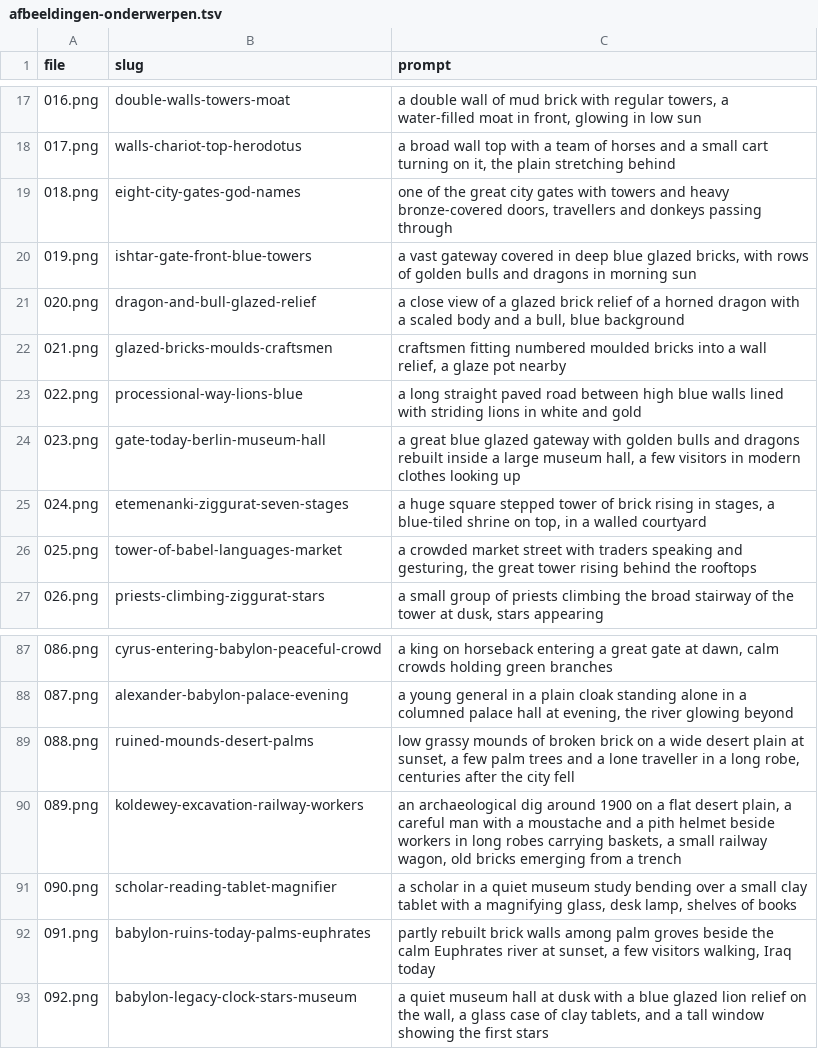
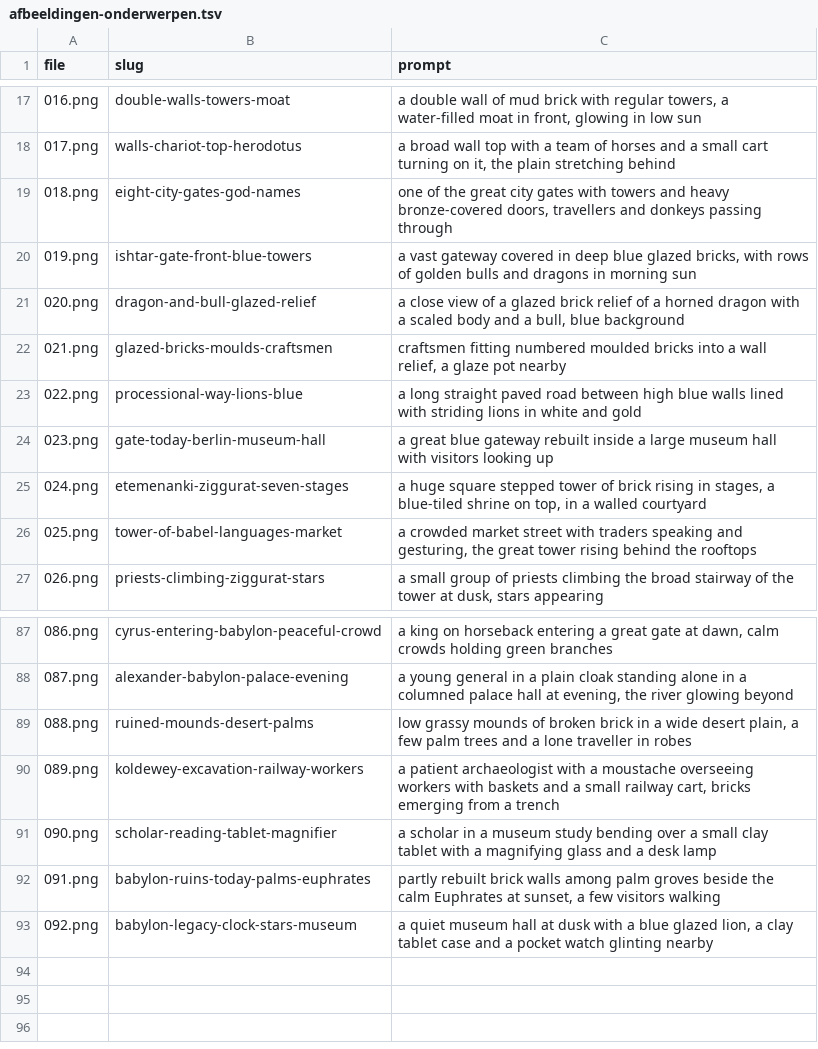
Before and after one commit to wgnghr44bg-coder/vox-lux, a TSV file: stories/babylon-600-vc/afbeeldingen-onderwerpen.tsv, drawn as a sheet; only a part is shown, gaps mark what is left out.

```diff
--- a/stories/babylon-600-vc/afbeeldingen-onderwerpen.tsv
+++ b/stories/babylon-600-vc/afbeeldingen-onderwerpen.tsv
@@ -23,3 +23,3 @@ file	slug	prompt
 022.png	processional-way-lions-blue	a long straight paved road between high blue walls lined with striding lions in white and gold
-023.png	gate-today-berlin-museum-hall	a great blue glazed gateway with golden bulls and dragons rebuilt inside a large museum hall, a few visitors in modern clothes looking up
+023.png	gate-today-berlin-museum-hall	a great blue gateway rebuilt inside a large museum hall with visitors looking up
 024.png	etemenanki-ziggurat-seven-stages	a huge square stepped tower of brick rising in stages, a blue-tiled shrine on top, in a walled courtyard
@@ -88,6 +88,6 @@ file	slug	prompt
 087.png	alexander-babylon-palace-evening	a young general in a plain cloak standing alone in a columned palace hall at evening, the river glowing beyond
-088.png	ruined-mounds-desert-palms	low grassy mounds of broken brick on a wide desert plain at sunset, a few palm trees and a lone traveller in a long robe, centuries after the city fell
-089.png	koldewey-excavation-railway-workers	an archaeological dig around 1900 on a flat desert plain, a careful man with a moustache and a pith helmet beside workers in long robes carrying baskets, a small railway wagon, old bricks emerging from a trench
-090.png	scholar-reading-tablet-magnifier	a scholar in a quiet museum study bending over a small clay tablet with a magnifying glass, desk lamp, shelves of books
-091.png	babylon-ruins-today-palms-euphrates	partly rebuilt brick walls among palm groves beside the calm Euphrates river at sunset, a few visitors walking, Iraq today
-092.png	babylon-legacy-clock-stars-museum	a quiet museum hall at dusk with a blue glazed lion relief on the wall, a glass case of clay tablets, and a tall window showing the first stars
+088.png	ruined-mounds-desert-palms	low grassy mounds of broken brick in a wide desert plain, a few palm trees and a lone traveller in robes
+089.png	koldewey-excavation-railway-workers	a patient archaeologist with a moustache overseeing workers with baskets and a small railway cart, bricks emerging from a trench
+090.png	scholar-reading-tablet-magnifier	a scholar in a museum study bending over a small clay tablet with a magnifying glass and a desk lamp
+091.png	babylon-ruins-today-palms-euphrates	partly rebuilt brick walls among palm groves beside the calm Euphrates at sunset, a few visitors walking
+092.png	babylon-legacy-clock-stars-museum	a quiet museum hall at dusk with a blue glazed lion, a clay tablet case and a pocket watch glinting nearby
```
Also changed, not shown: 19 other files.
